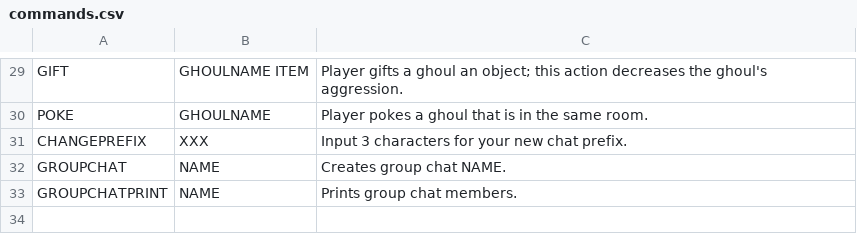
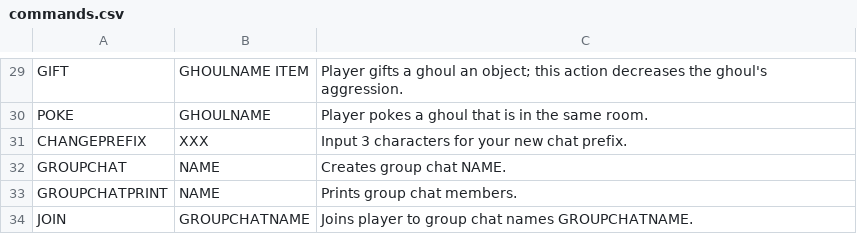
Before and after one commit to gildir/CS321-2018F-002, a CSV file: src/commands.csv, drawn as a sheet; only a part is shown, gaps mark what is left out; the diff names each change by its address in the sheet, - before the commit and + after, or states it on an @@ line.

Commit message:
added all desired functionality. Missing are 1. prevent group names from being game commands 2. creating GROUPCHAT HELP command and text

```diff
--- a/src/commands.csv
+++ b/src/commands.csv
+row 34: JOIN | GROUPCHATNAME | Joins player to group chat names GROUPCHATNAME.
```
Also changed, not shown: 7 other files.
